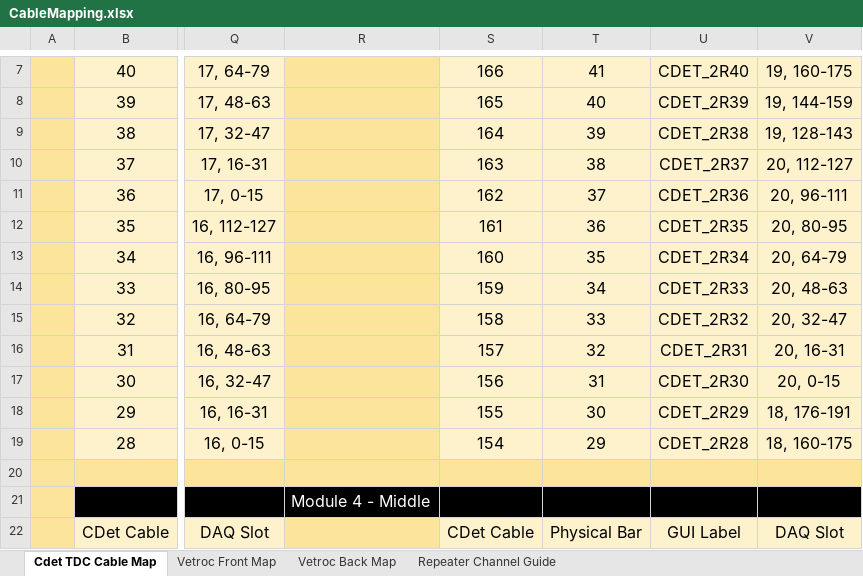
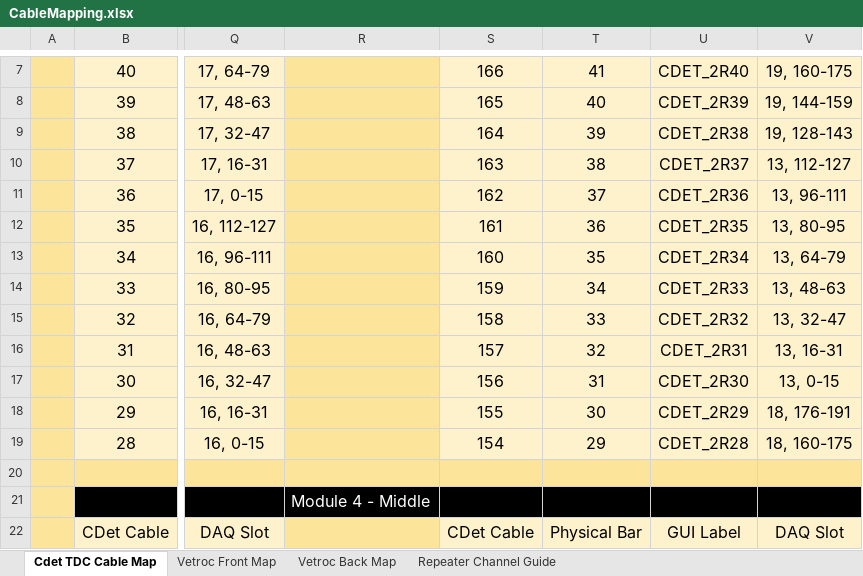
Before and after one commit to btspaude/CDet, an Excel workbook: Cables and Labels/CableMapping.xlsx, sheet Cdet TDC Cable Map, drawn as a sheet; only a part is shown, gaps mark what is left out; values as stored, in another font and other column widths than the file's, no borders; the diff names each change by its address in the sheet, - before the commit and + after, or states it on an @@ line.

```diff
--- a/Cables and Labels/CableMapping.xlsx (sheet Cdet TDC Cable Map)
+++ b/Cables and Labels/CableMapping.xlsx (sheet Cdet TDC Cable Map)
-V10: 20, 112-127
+V10: 13, 112-127
-V11: 20, 96-111
+V11: 13, 96-111
-V12: 20, 80-95
+V12: 13, 80-95
-V13: 20, 64-79
+V13: 13, 64-79
-V14: 20, 48-63
+V14: 13, 48-63
-V15: 20, 32-47
+V15: 13, 32-47
-V16: 20, 16-31
+V16: 13, 16-31
-V17: 20, 0-15
+V17: 13, 0-15
```
Also changed, not shown: sheet Vetroc Front Map, Cables and Labels/HV_cable_map.xlsx, HV_GUI2CRATE_COVERSION.xlsx, 3 other files.
